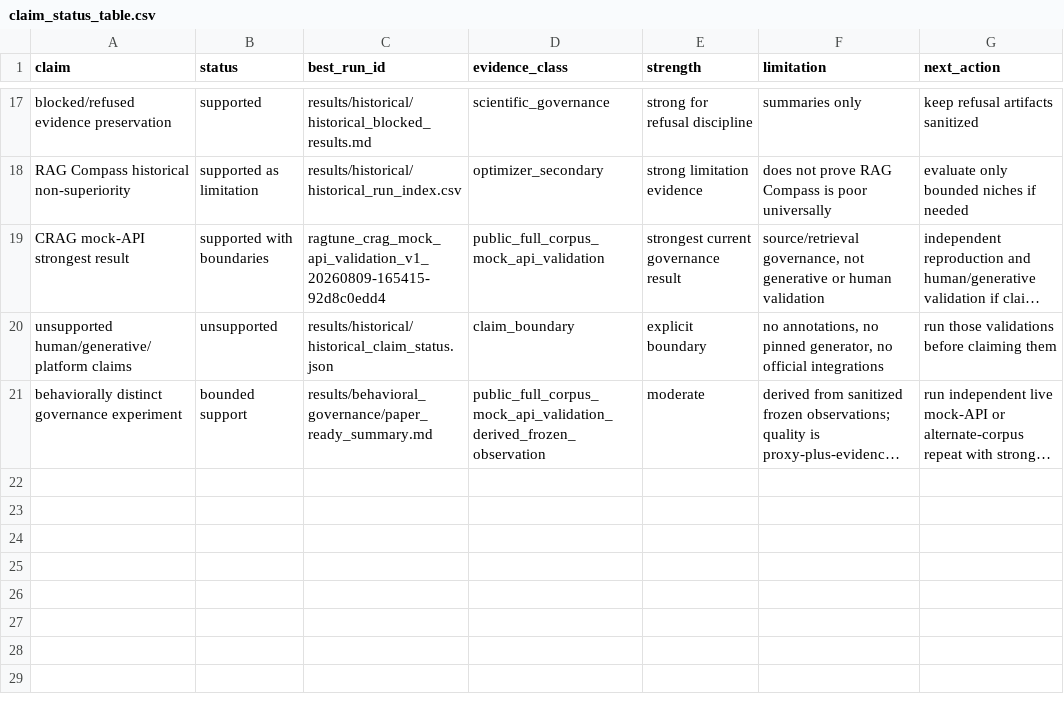
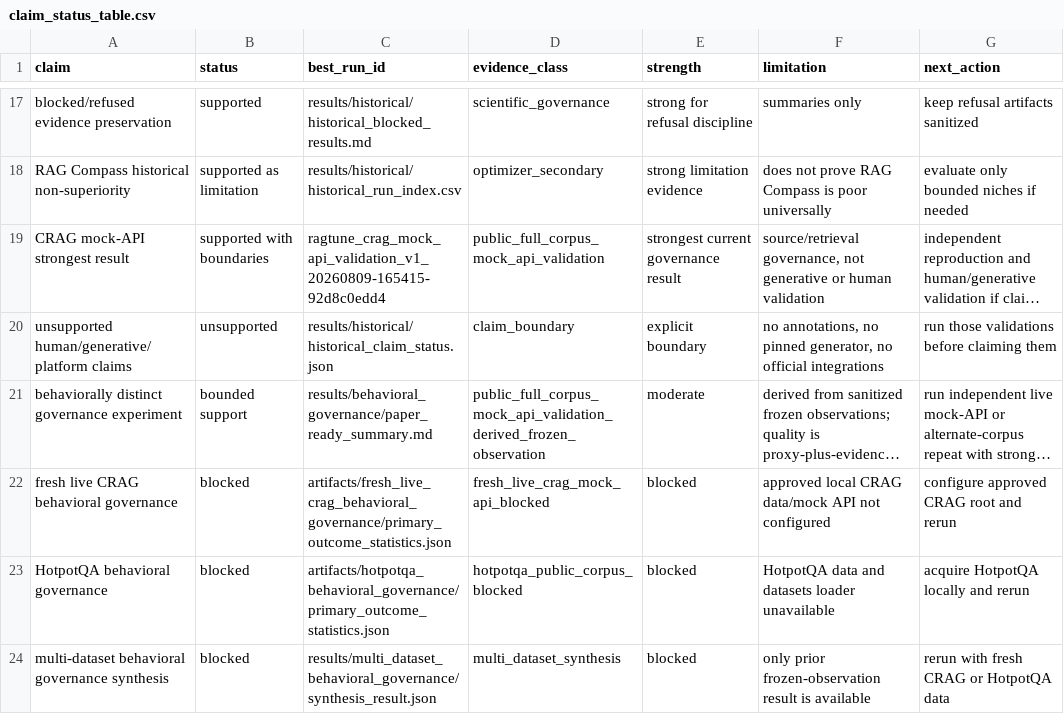
Before and after one commit to AIM-RAGTune/rag-tuning-governance, a CSV file: results/claim_status/claim_status_table.csv, drawn as a sheet; only a part is shown, gaps mark what is left out; long unchanged cells end in …; the diff names each change by its address in the sheet, - before the commit and + after, or states it on an @@ line.

```diff
--- a/results/claim_status/claim_status_table.csv
+++ b/results/claim_status/claim_status_table.csv
+row 22: fresh live CRAG behavioral governance | blocked | artifacts/fresh_live_crag_behavioral_governance/primary_outcome_statistics.json | fresh_live_crag_mock_api_blocked | blocked | approved local CRAG data/mock API not configured | configure approved CRAG root and rerun
+row 23: HotpotQA behavioral governance | blocked | artifacts/hotpotqa_behavioral_governance/primary_outcome_statistics.json | hotpotqa_public_corpus_blocked | blocked | HotpotQA data and datasets loader unavailable | acquire HotpotQA locally and rerun
+row 24: multi-dataset behavioral governance synthesis | blocked | results/multi_dataset_behavioral_governance/synthesis_result.json | multi_dataset_synthesis | blocked | only prior frozen-observation result is available | rerun with fresh CRAG or HotpotQA data
```
Also changed, not shown: results/run_index.csv, results/tables/claim_status_table.csv, 57 other files.
